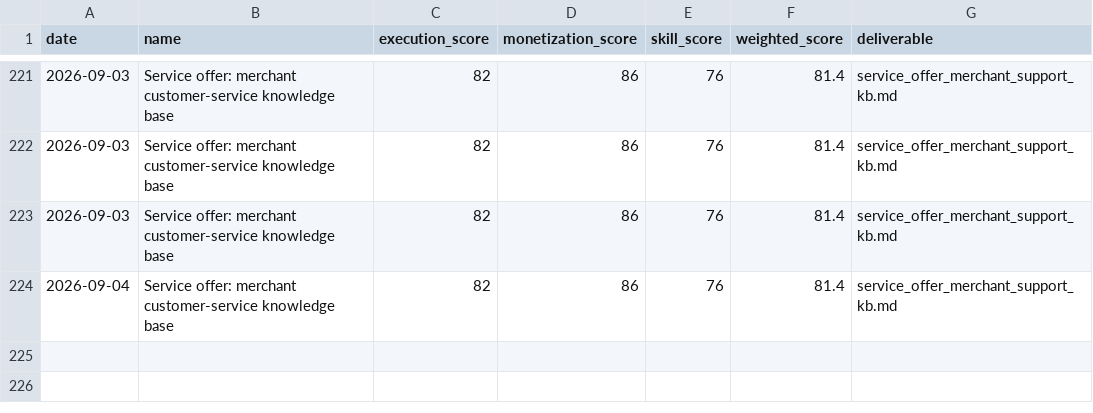
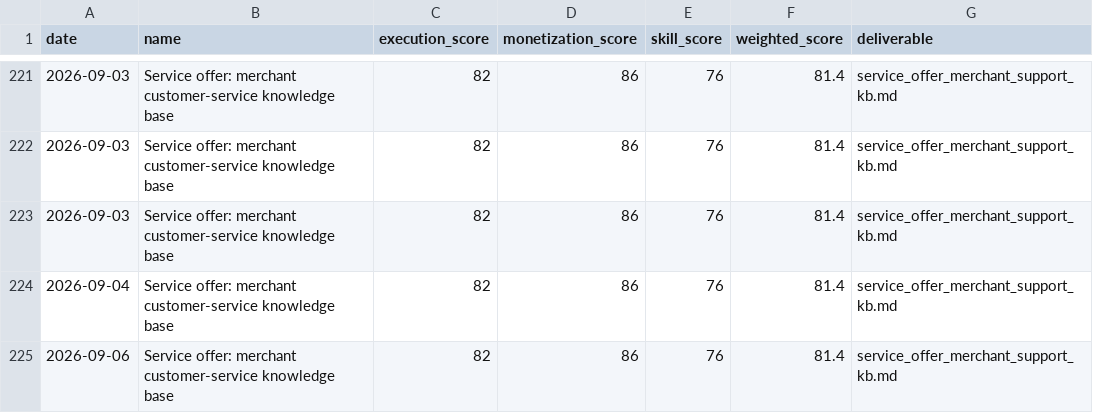
Before and after one commit to jiangrong866-ctrl/ai-career-os, a CSV file: data/side_business/side_tasks.csv, drawn as a sheet; only a part is shown, gaps mark what is left out; the diff names each change by its address in the sheet, - before the commit and + after, or states it on an @@ line.

```diff
--- a/data/side_business/side_tasks.csv
+++ b/data/side_business/side_tasks.csv
+row 225: 2026-09-06 | Service offer: merchant customer-service knowledge base | 82 | 86 | 76 | 81.4 | service_offer_merchant_support_kb.md
```
Also changed, not shown: data/jobs/job_scores.csv, data/learning/learning_progress.csv, 20 other files.
